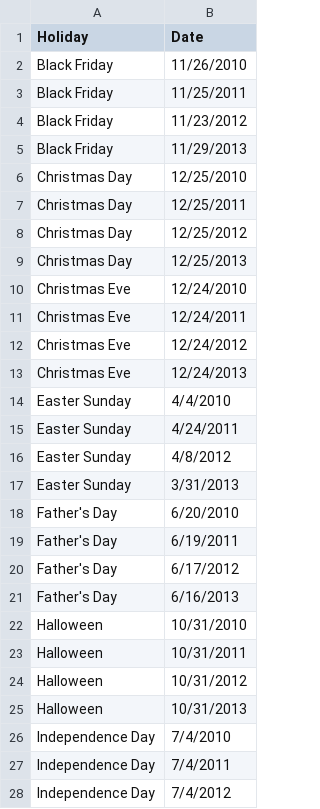
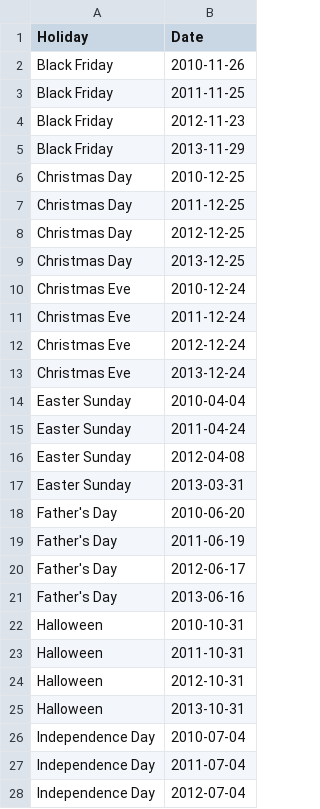
Before and after one commit to octaviaisom/Walmart-Sales-Forecast, a CSV file: data/holidays.csv, drawn as a sheet; only a part is shown; the diff covers the shown part only.

```diff
--- a/data/holidays.csv
+++ b/data/holidays.csv
@@ -1,28 +1,28 @@
 Holiday,Date
-Black Friday,11/26/2010
-Black Friday,11/25/2011
-Black Friday,11/23/2012
-Black Friday,11/29/2013
-Christmas Day,12/25/2010
-Christmas Day,12/25/2011
-Christmas Day,12/25/2012
-Christmas Day,12/25/2013
-Christmas Eve,12/24/2010
-Christmas Eve,12/24/2011
-Christmas Eve,12/24/2012
-Christmas Eve,12/24/2013
-Easter Sunday,4/4/2010
-Easter Sunday,4/24/2011
-Easter Sunday,4/8/2012
-Easter Sunday,3/31/2013
-Father's Day,6/20/2010
-Father's Day,6/19/2011
-Father's Day,6/17/2012
-Father's Day,6/16/2013
-Halloween,10/31/2010
-Halloween,10/31/2011
-Halloween,10/31/2012
-Halloween,10/31/2013
-Independence Day,7/4/2010
-Independence Day,7/4/2011
-Independence Day,7/4/2012
+Black Friday,2010-11-26
+Black Friday,2011-11-25
+Black Friday,2012-11-23
+Black Friday,2013-11-29
+Christmas Day,2010-12-25
+Christmas Day,2011-12-25
+Christmas Day,2012-12-25
+Christmas Day,2013-12-25
+Christmas Eve,2010-12-24
+Christmas Eve,2011-12-24
+Christmas Eve,2012-12-24
+Christmas Eve,2013-12-24
+Easter Sunday,2010-04-04
+Easter Sunday,2011-04-24
+Easter Sunday,2012-04-08
+Easter Sunday,2013-03-31
+Father's Day,2010-06-20
+Father's Day,2011-06-19
+Father's Day,2012-06-17
+Father's Day,2013-06-16
+Halloween,2010-10-31
+Halloween,2011-10-31
+Halloween,2012-10-31
+Halloween,2013-10-31
+Independence Day,2010-07-04
+Independence Day,2011-07-04
+Independence Day,2012-07-04
```
Also changed, not shown: 37 edited cells elsewhere in this file, 1 other file.
